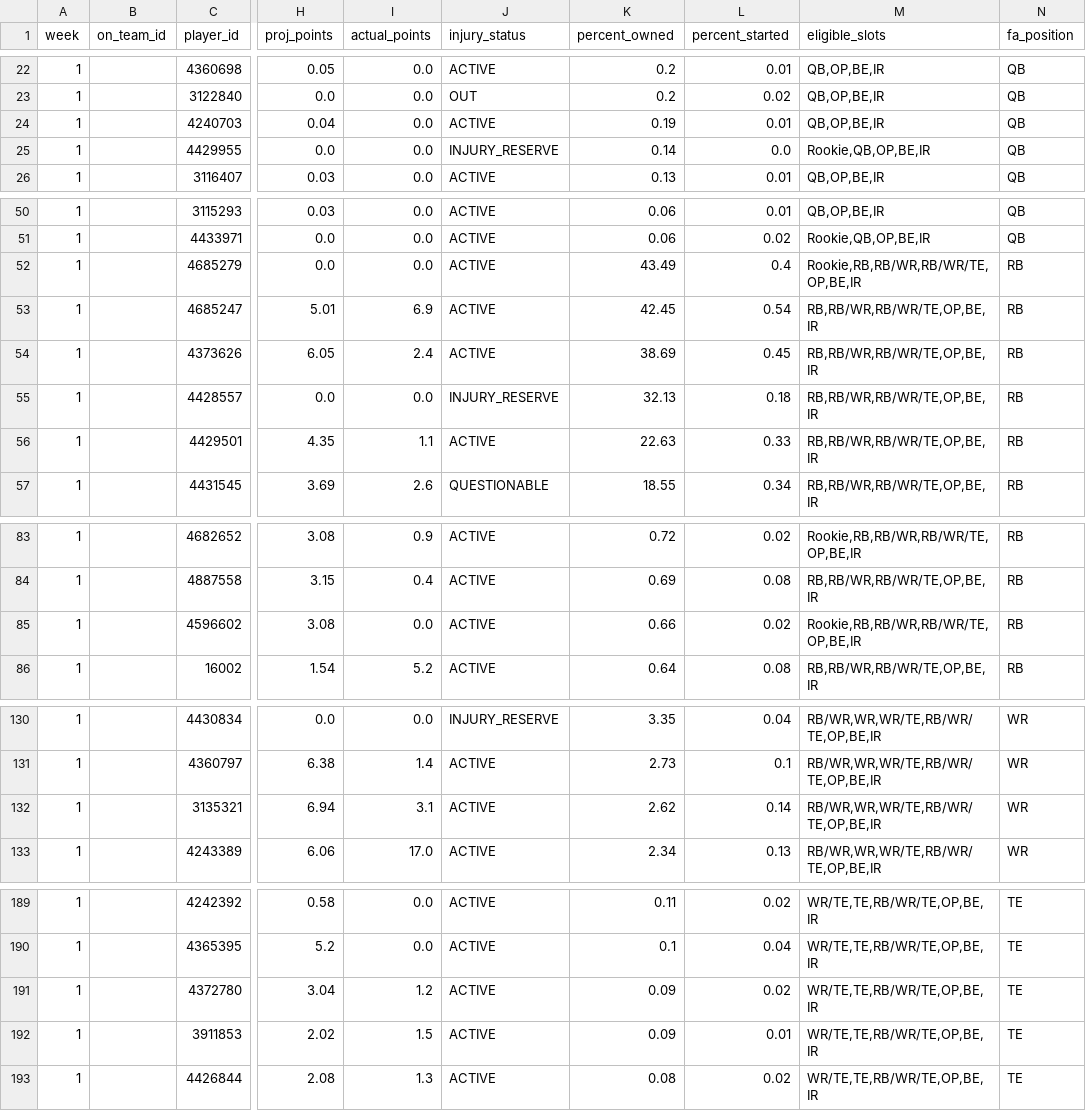
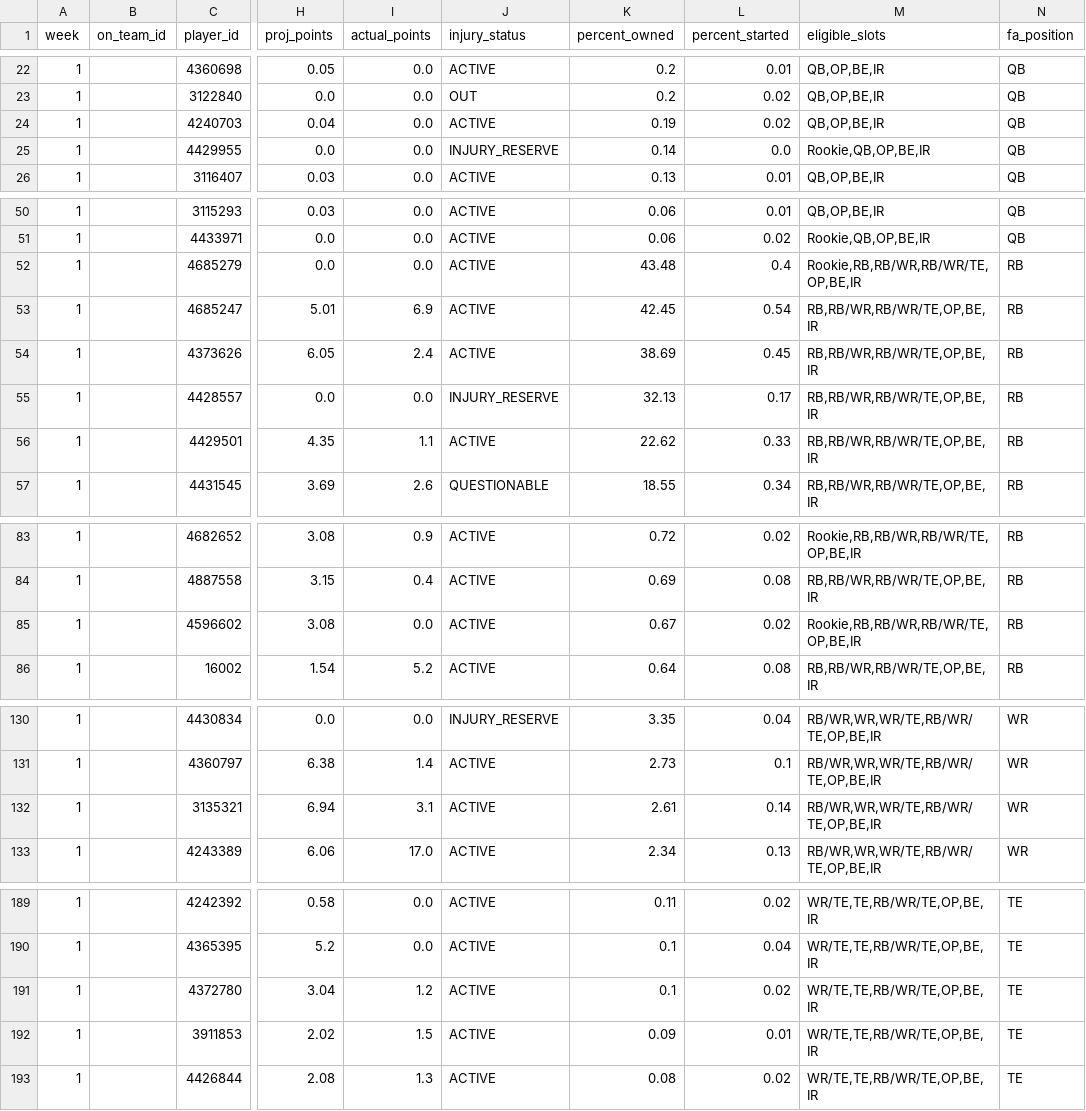
Before and after one commit to alwineinger/ESPN_Extractor, a CSV file: data/free_agents.csv, drawn as a sheet; only a part is shown, gaps mark what is left out; the diff covers the shown part only; the diff names each change by its address in the sheet, - before the commit and + after, or states it on an @@ line.

```diff
--- a/data/free_agents.csv
+++ b/data/free_agents.csv
-L24 (percent_started): 0.01
+L24 (percent_started): 0.02
-K52 (percent_owned): 43.49
+K52 (percent_owned): 43.48
-L55 (percent_started): 0.18
+L55 (percent_started): 0.17
-K56 (percent_owned): 22.63
+K56 (percent_owned): 22.62
-K85 (percent_owned): 0.66
+K85 (percent_owned): 0.67
-K132 (percent_owned): 2.62
+K132 (percent_owned): 2.61
-K191 (percent_owned): 0.09
+K191 (percent_owned): 0.1
```
Also changed, not shown: 23 edited cells elsewhere in this file, data/current_team_rosters.csv, 1 other file.
